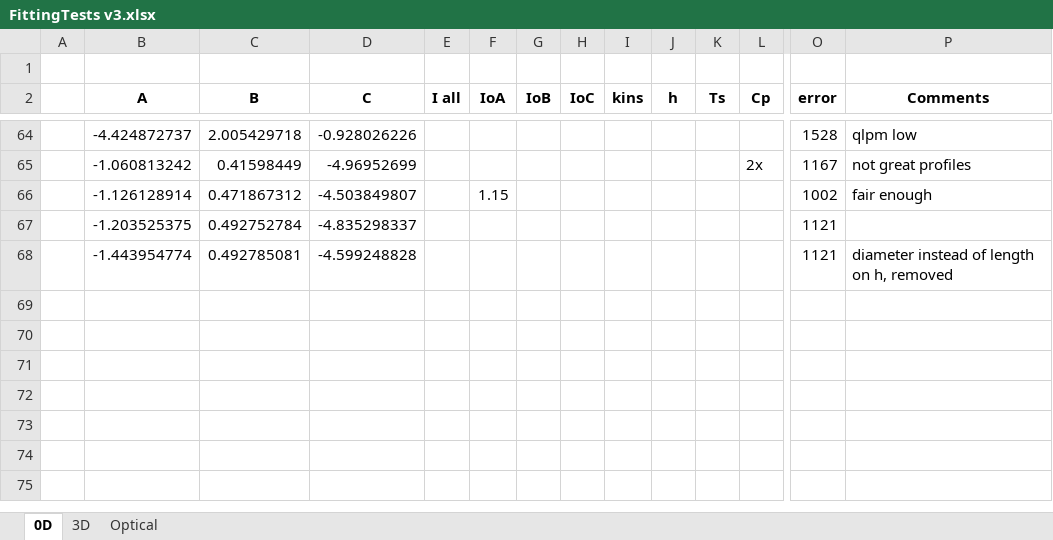
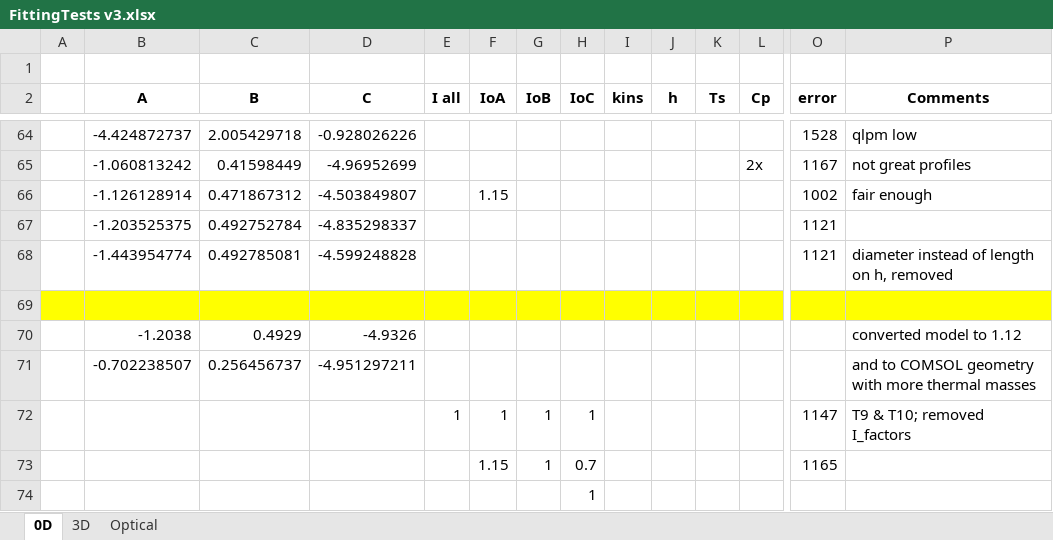
Before and after one commit to tamu-edu/tamuq-chen-secarelab-receiver, an Excel workbook: aysha/FittingTests v3.xlsx, sheet 0D, drawn as a sheet; only a part is shown, gaps mark what is left out; values as stored, in another font and other column widths than the file's, no borders; rows hold the shown columns only; the diff names each change by its address in the sheet, - before the commit and + after, or states it on an @@ line.

```diff
--- a/aysha/FittingTests v3.xlsx (sheet 0D)
+++ b/aysha/FittingTests v3.xlsx (sheet 0D)
+row 69: (empty)
+row 70:  | -1.2038 | 0.4929 | -4.9326 |  |  |  |  |  |  |  |  |  | converted model to 1.12
+row 71:  | -0.702238507 | 0.256456737 | -4.951297211 |  |  |  |  |  |  |  |  |  | and to COMSOL geometry with more thermal masses
+row 72:  |  |  |  | 1 | 1 | 1 | 1 |  |  |  |  | 1147 | T9 & T10; removed I_factors
+row 73:  |  |  |  |  | 1.15 | 1 | 0.7 |  |  |  |  | 1165
+row 74:  |  |  |  |  |  |  | 1
```
Also changed, not shown: 2 other files.
